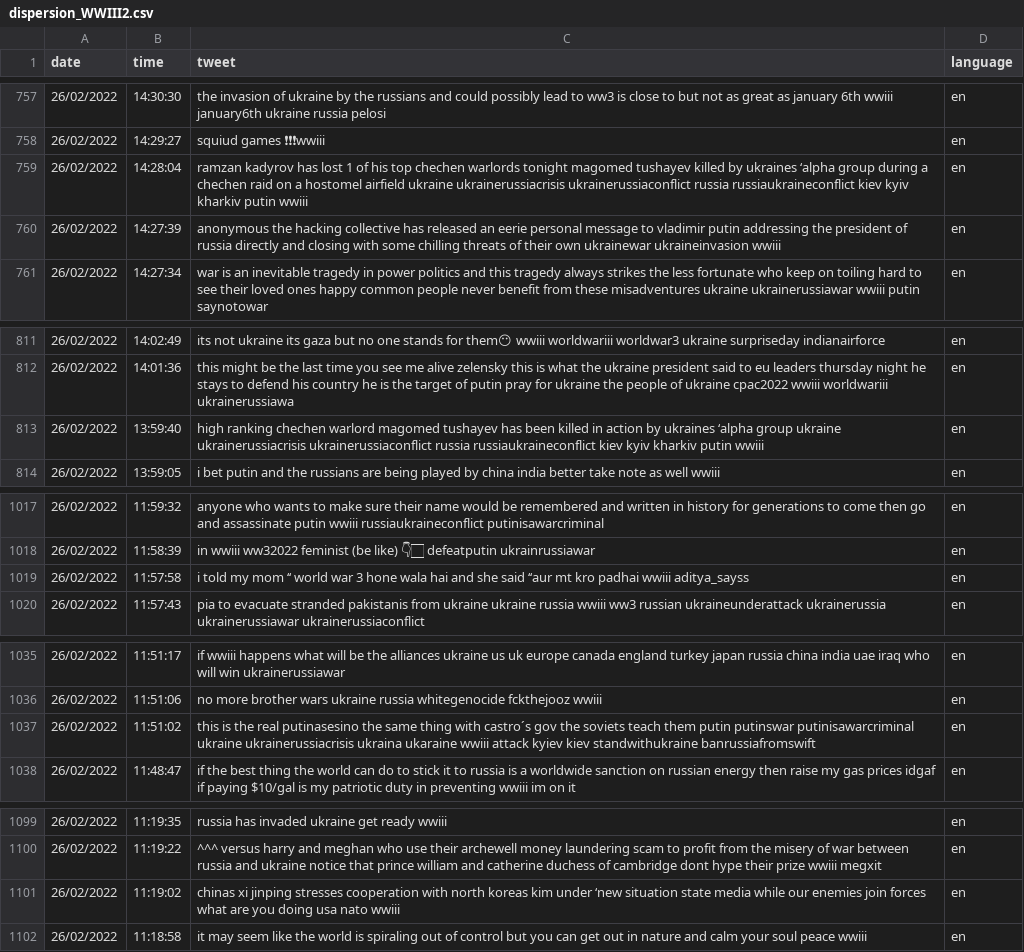
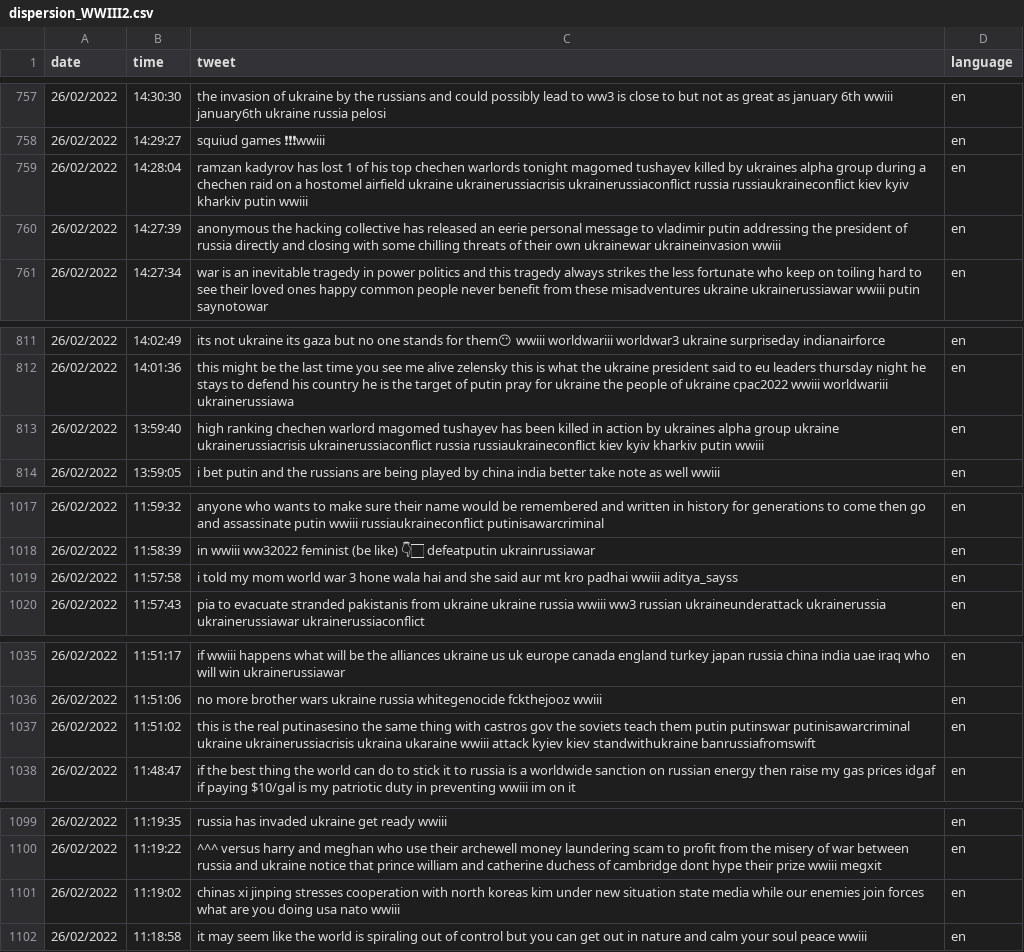
Before and after one commit to Oscar-Tello/programas_datos, a CSV file: Datos/tweets/dispersion_WWIII2.csv, drawn as a sheet; only a part is shown, gaps mark what is left out; the diff covers the shown part only; the diff names each change by its address in the sheet, - before the commit and + after, or states it on an @@ line.

```diff
--- a/Datos/tweets/dispersion_WWIII2.csv
+++ b/Datos/tweets/dispersion_WWIII2.csv
-C759 (tweet): …by ukraines ‘alpha group during…
+C759 (tweet): …by ukraines alpha group during…
-C813 (tweet): …by ukraines ‘alpha group ukraine…
+C813 (tweet): …by ukraines alpha group ukraine…
-C1019 (tweet): …my mom ‘‘ world war 3 hone wala hai and she said ‘‘aur mt kro…
+C1019 (tweet): …my mom world war 3 hone wala hai and she said aur mt kro…
-C1037 (tweet): …thing with castro´s gov the…
+C1037 (tweet): …thing with castros gov the…
-C1101 (tweet): …kim under ‘new situation state…
+C1101 (tweet): …kim under new situation state…
```
Also changed, not shown: 9 edited cells elsewhere in this file, 10 other files.
